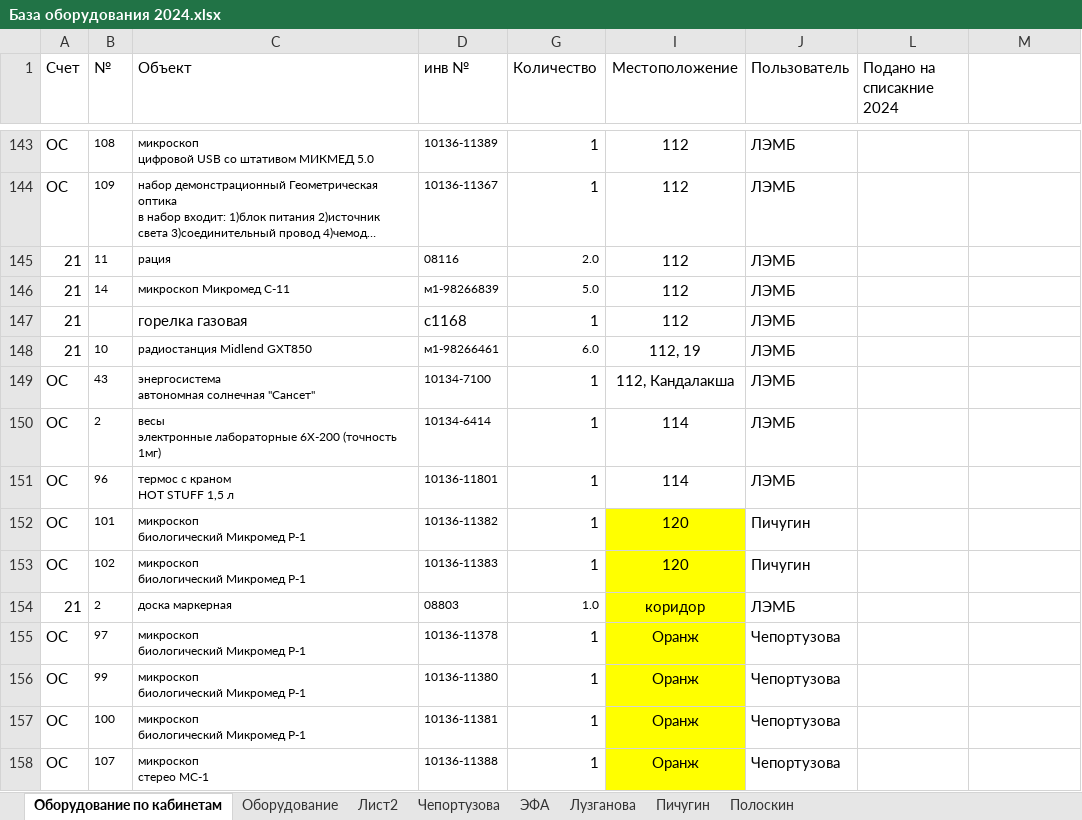
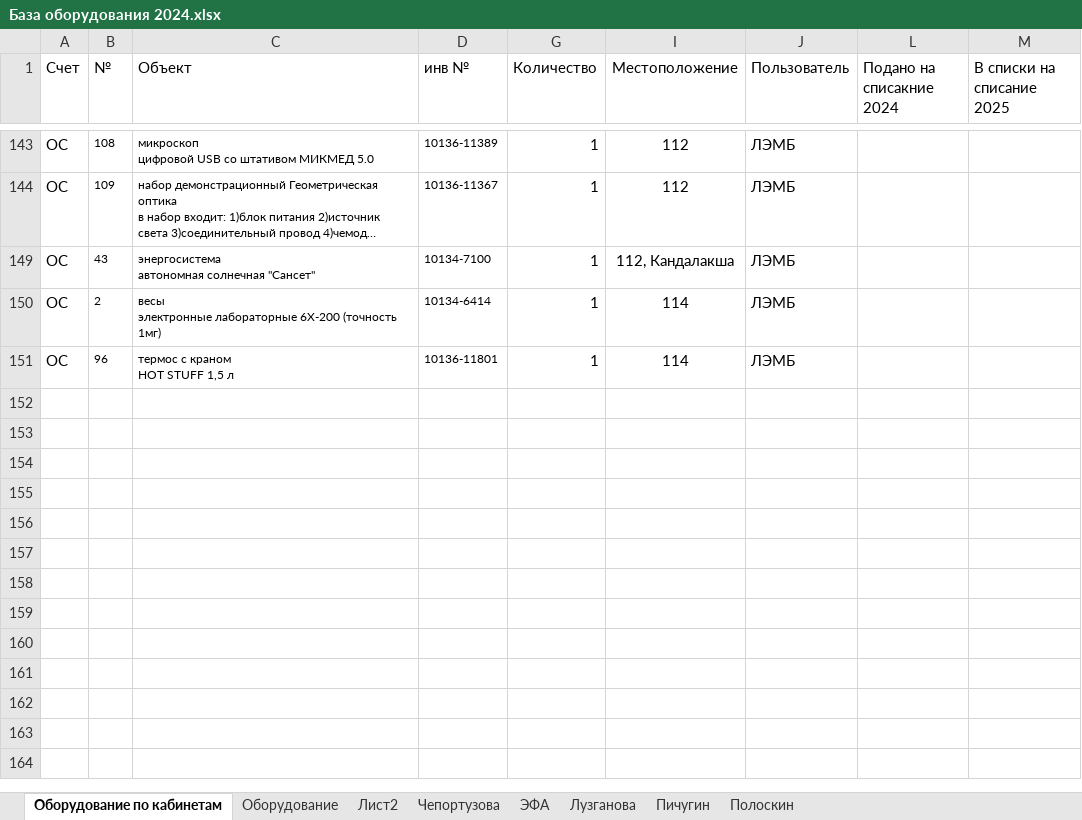
Before and after one commit to polydora/Lab-processings, an Excel workbook: Matuchet/Инвентаризация 2024/База оборудования 2024.xlsx, sheet Оборудование по кабинетам, drawn as a sheet; only a part is shown, gaps mark what is left out; long unchanged cells end in …; values as stored, in another font and other column widths than the file's, no borders; ↵ is a line break in a cell; the diff covers the shown part only; the diff names each change by its address in the sheet, - before the commit and + after, or states it on an @@ line.

```diff
--- a/Matuchet/Инвентаризация 2024/База оборудования 2024.xlsx (sheet Оборудование по кабинетам)
+++ b/Matuchet/Инвентаризация 2024/База оборудования 2024.xlsx (sheet Оборудование по кабинетам)
-M1: (empty)
+M1: В списки на списание 2025
@@ row 145 hidden: 21 | 11 | рация | 08116 | 2.0 | 112 | ЛЭМБ @@
@@ row 146 hidden: 21 | 14 | микроскоп Микромед С-11 | м1-98266839 | 5.0 | 112 | ЛЭМБ @@
@@ row 147 hidden: 21 |  | горелка газовая | с1168 | 1 | 112 | ЛЭМБ @@
@@ row 148 hidden: 21 | 10 | радиостанция Midlend GXT850 | м1-98266461 | 6.0 | 112, 19 | ЛЭМБ @@
@@ row 152 hidden: ОС | 101 | микроскоп ↵ биологический Микромед Р-1 | 10136-11382 | 1 | 120 | Пичугин @@
@@ row 153 hidden: ОС | 102 | микроскоп ↵ биологический Микромед Р-1 | 10136-11383 | 1 | 120 | Пичугин @@
@@ row 154 hidden: 21 | 2 | доска маркерная | 08803 | 1.0 | коридор | ЛЭМБ @@
@@ row 155 hidden: ОС | 97 | микроскоп ↵ биологический Микромед Р-1 | 10136-11378 | 1 | Оранж | Чепортузова @@
@@ row 156 hidden: ОС | 99 | микроскоп ↵ биологический Микромед Р-1 | 10136-11380 | 1 | Оранж | Чепортузова @@
@@ row 157 hidden: ОС | 100 | микроскоп ↵ биологический Микромед Р-1 | 10136-11381 | 1 | Оранж | Чепортузова @@
@@ row 158 hidden: ОС | 107 | микроскоп ↵ стерео МС-1 | 10136-11388 | 1 | Оранж | Чепортузова @@
```
Also changed, not shown: 10 removed rows and 48 hidden or unhidden rows elsewhere in this sheet, 4 other files.
